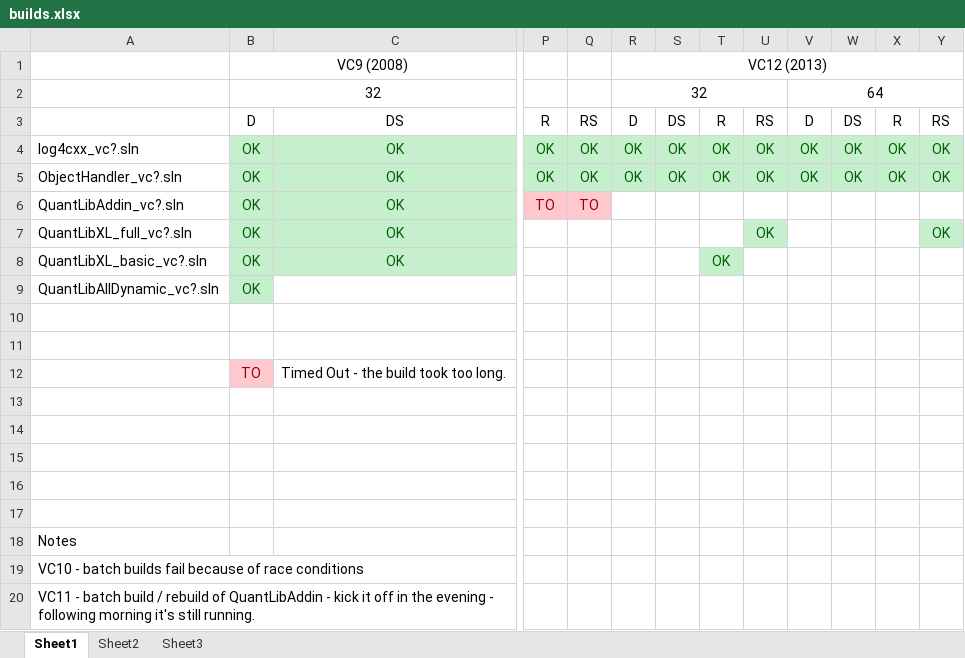
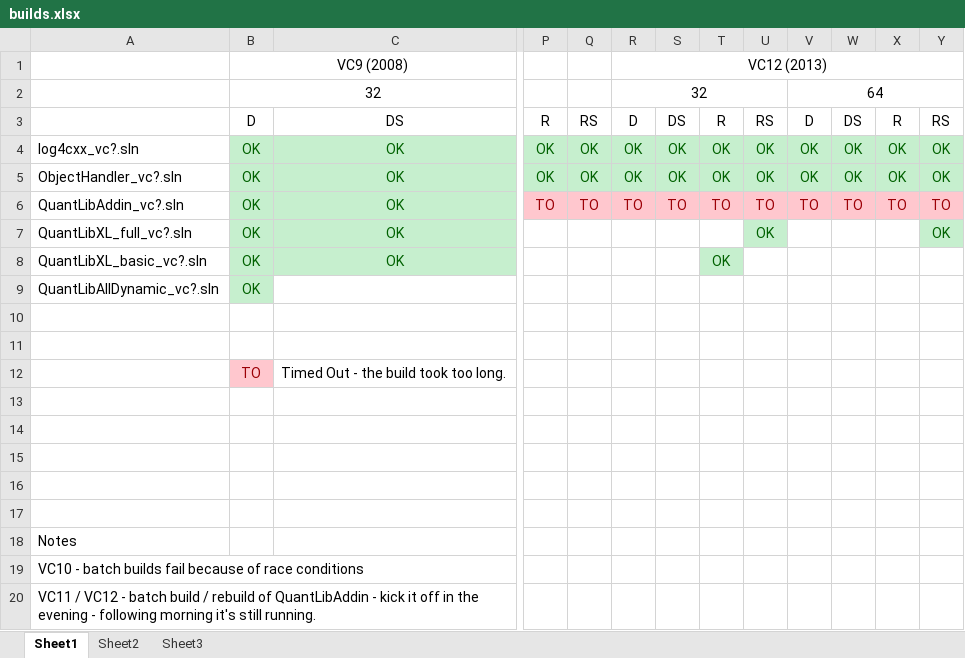
Before and after one commit to lballabio/quantlib-old, an Excel workbook: ObjectHandler/dev_tools/builds.xlsx, sheet Sheet1, drawn as a sheet; only a part is shown, gaps mark what is left out; values as stored, in another font and other column widths than the file's, no borders; the diff names each change by its address in the sheet, - before the commit and + after, or states it on an @@ line.

Commit message:
update log of builds

```diff
--- a/ObjectHandler/dev_tools/builds.xlsx (sheet Sheet1)
+++ b/ObjectHandler/dev_tools/builds.xlsx (sheet Sheet1)
-R6: (empty)
+R6: TO
-R6:Y6 fill: none
+R6:Y6 fill: #FFC7CE
-S6: (empty)
+S6: TO
-T6: (empty)
+T6: TO
-U6: (empty)
+U6: TO
-V6: (empty)
+V6: TO
-W6: (empty)
+W6: TO
-X6: (empty)
+X6: TO
-Y6: (empty)
+Y6: TO
-A20: VC11 - batch…
+A20: VC11 / VC12 - batch…
```
